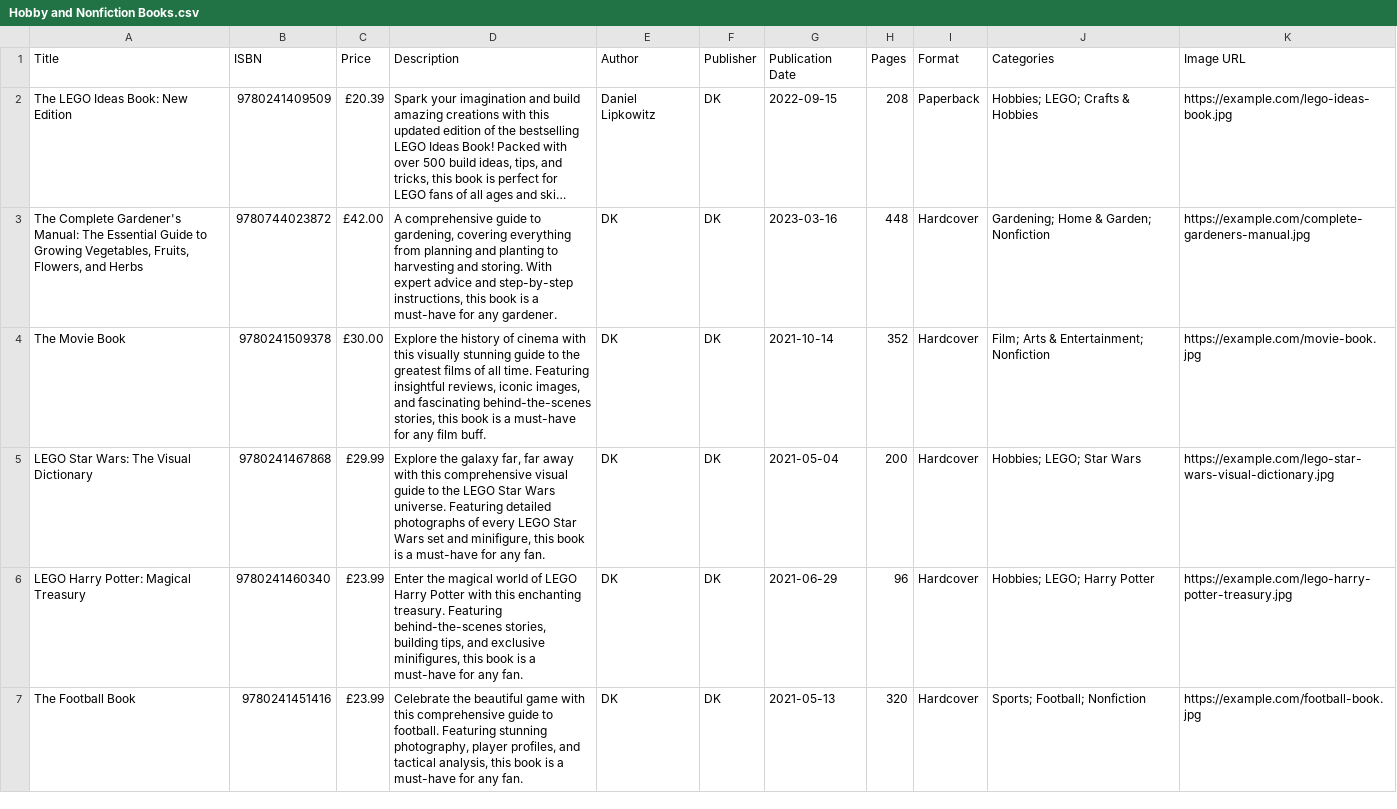
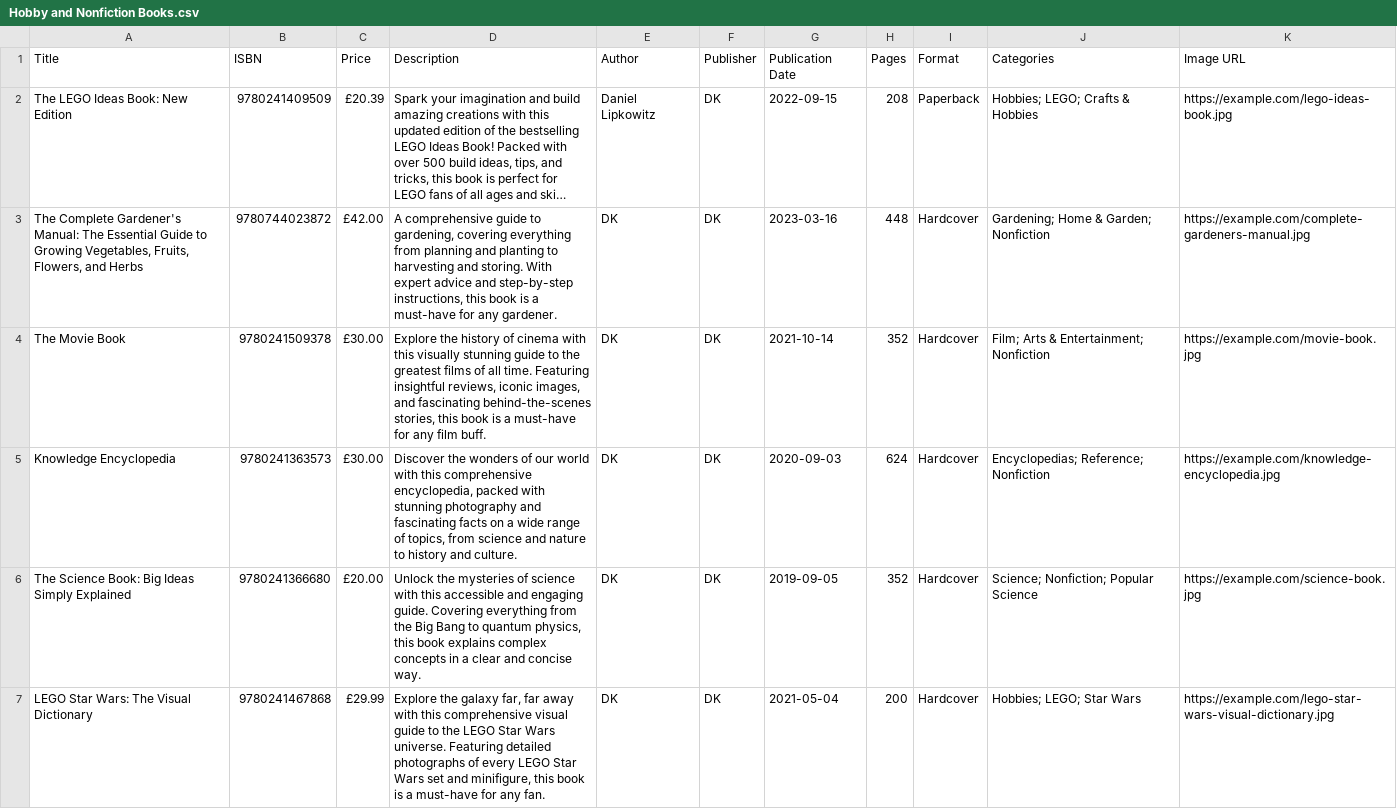
Before and after one commit to s-farrant/DK_Books, a CSV file: Hobby and Nonfiction Books.csv, drawn as a sheet; only a part is shown; the shorter side is filled out with more unchanged rows; long unchanged cells end in …; the diff covers the shown part only; the diff names each change by its address in the sheet, - before the commit and + after, or states it on an @@ line.

```diff
--- a/Hobby and Nonfiction Books.csv
+++ b/Hobby and Nonfiction Books.csv
+row 5: Knowledge Encyclopedia | 9780241363573 | £30.00 | Discover the wonders of our world with this comprehensive encyclopedia, packed with stunning photography and fascinating facts on a wide range of topics, from science and nature to history and culture. | DK | DK | 2020-09-03 | 624 | Hardcover | Encyclopedias; Reference; Nonfiction | https://example.com/knowledge-encyclopedia.jpg
+row 6: The Science Book: Big Ideas Simply Explained | 9780241366680 | £20.00 | Unlock the mysteries of science with this accessible and engaging guide. Covering everything from the Big Bang to quantum physics, this book explains complex concepts in a clear and concise way. | DK | DK | 2019-09-05 | 352 | Hardcover | Science; Nonfiction; Popular Science | https://example.com/science-book.jpg
```
Also changed, not shown: 7 added rows elsewhere in this file, 2 other files.
